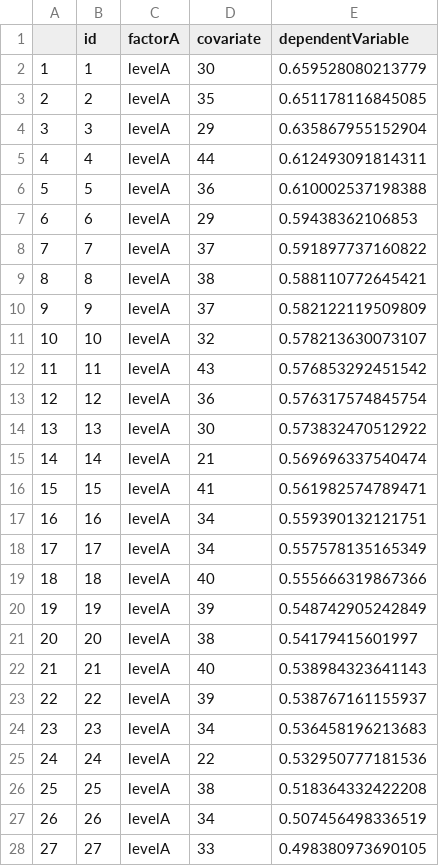
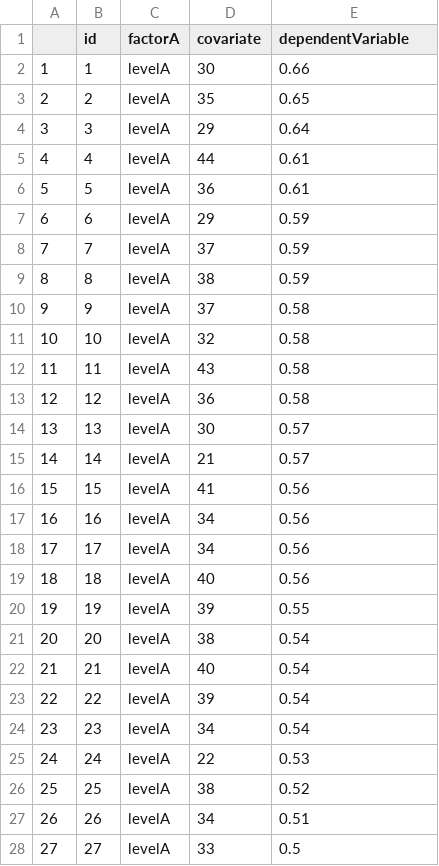
Before and after one commit to vincentott/raincloudQuartet, a CSV file: raincloudQuartet_R/showcaseData/design3x1.csv, drawn as a sheet; only a part is shown; the diff covers the shown part only.

Commit message:
likert-like design3x1

```diff
--- a/raincloudQuartet_R/showcaseData/design3x1.csv
+++ b/raincloudQuartet_R/showcaseData/design3x1.csv
@@ -1,28 +1,28 @@
 "","id","factorA","covariate","dependentVariable"
-"1",1,"levelA",30,0.659528080213779
-"2",2,"levelA",35,0.651178116845085
-"3",3,"levelA",29,0.635867955152904
-"4",4,"levelA",44,0.612493091814311
-"5",5,"levelA",36,0.610002537198388
-"6",6,"levelA",29,0.59438362106853
-"7",7,"levelA",37,0.591897737160822
-"8",8,"levelA",38,0.588110772645421
-"9",9,"levelA",37,0.582122119509809
-"10",10,"levelA",32,0.578213630073107
-"11",11,"levelA",43,0.576853292451542
-"12",12,"levelA",36,0.576317574845754
-"13",13,"levelA",30,0.573832470512922
-"14",14,"levelA",21,0.569696337540474
-"15",15,"levelA",41,0.561982574789471
-"16",16,"levelA",34,0.559390132121751
-"17",17,"levelA",34,0.557578135165349
-"18",18,"levelA",40,0.555666319867366
-"19",19,"levelA",39,0.548742905242849
-"20",20,"levelA",38,0.54179415601997
-"21",21,"levelA",40,0.538984323641143
-"22",22,"levelA",39,0.538767161155937
-"23",23,"levelA",34,0.536458196213683
-"24",24,"levelA",22,0.532950777181536
-"25",25,"levelA",38,0.518364332422208
-"26",26,"levelA",34,0.507456498336519
-"27",27,"levelA",33,0.498380973690105
+"1",1,"levelA",30,0.66
+"2",2,"levelA",35,0.65
+"3",3,"levelA",29,0.64
+"4",4,"levelA",44,0.61
+"5",5,"levelA",36,0.61
+"6",6,"levelA",29,0.59
+"7",7,"levelA",37,0.59
+"8",8,"levelA",38,0.59
+"9",9,"levelA",37,0.58
+"10",10,"levelA",32,0.58
+"11",11,"levelA",43,0.58
+"12",12,"levelA",36,0.58
+"13",13,"levelA",30,0.57
+"14",14,"levelA",21,0.57
+"15",15,"levelA",41,0.56
+"16",16,"levelA",34,0.56
+"17",17,"levelA",34,0.56
+"18",18,"levelA",40,0.56
+"19",19,"levelA",39,0.55
+"20",20,"levelA",38,0.54
+"21",21,"levelA",40,0.54
+"22",22,"levelA",39,0.54
+"23",23,"levelA",34,0.54
+"24",24,"levelA",22,0.53
+"25",25,"levelA",38,0.52
+"26",26,"levelA",34,0.51
+"27",27,"levelA",33,0.5
```
Also changed, not shown: 123 edited cells elsewhere in this file, 1 other file.
